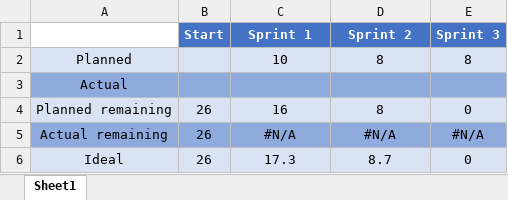
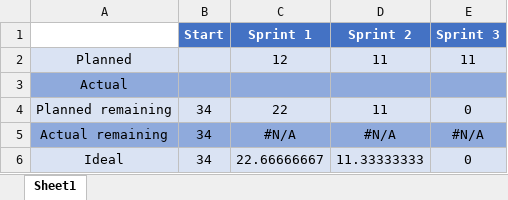
Before and after one commit to samhaddad2005/26FCS3250-002-prj-2, an Excel workbook: burndown.xlsx, sheet Sheet1, drawn as a sheet; values as stored, in another font and other column widths than the file's, no borders; charts and pictures not drawn; the diff names each change by its address in the sheet, - before the commit and + after, or states it on an @@ line.

Commit message:
docs(sprint0): add bonus stories to release plan and burndown
Raise capacity to 12 points per sprint and plan US8 (Sprint 1),
US9 (Sprint 2), and US10 (Sprint 3) as agreed at the Sprint 1
meeting. Update the burndown chart to the new 34-point total and
switch the ideal line to formulas based on the starting total.

```diff
--- a/burndown.xlsx (sheet Sheet1)
+++ b/burndown.xlsx (sheet Sheet1)
-C2 (Sprint 1): 10
+C2 (Sprint 1): 12
-D2 (Sprint 2): 8
+D2 (Sprint 2): 11
-E2 (Sprint 3): 8
+E2 (Sprint 3): 11
-B4:B6 (Start): 26
+B4:B6 (Start): 34
-C4 (Sprint 1): 16
+C4 (Sprint 1): 22
-D4 (Sprint 2): 8
+D4 (Sprint 2): 11
-C6 (Sprint 1): 17.3
+C6 (Sprint 1): 22.66666667
-D6 (Sprint 2): 8.7
+D6 (Sprint 2): 11.33333333
```
Also changed, not shown: charts or pictures, 2 other files.
